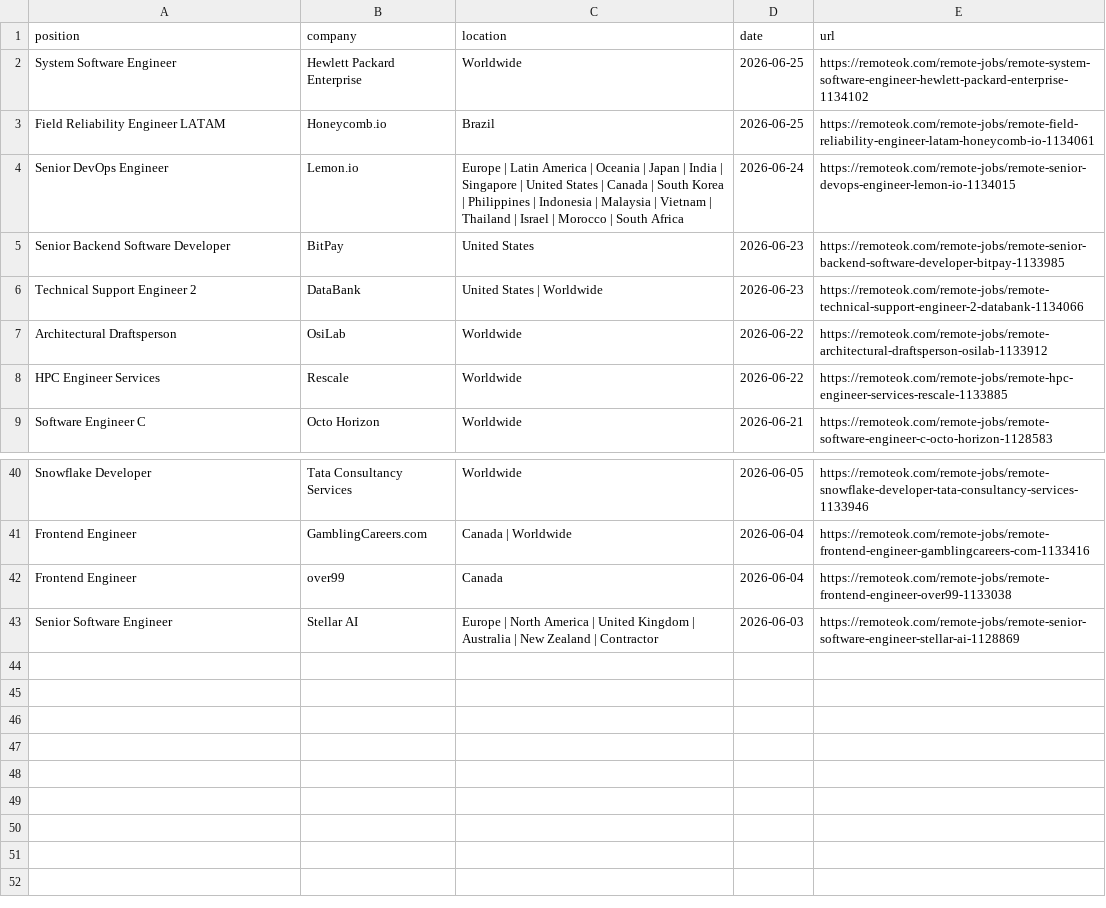
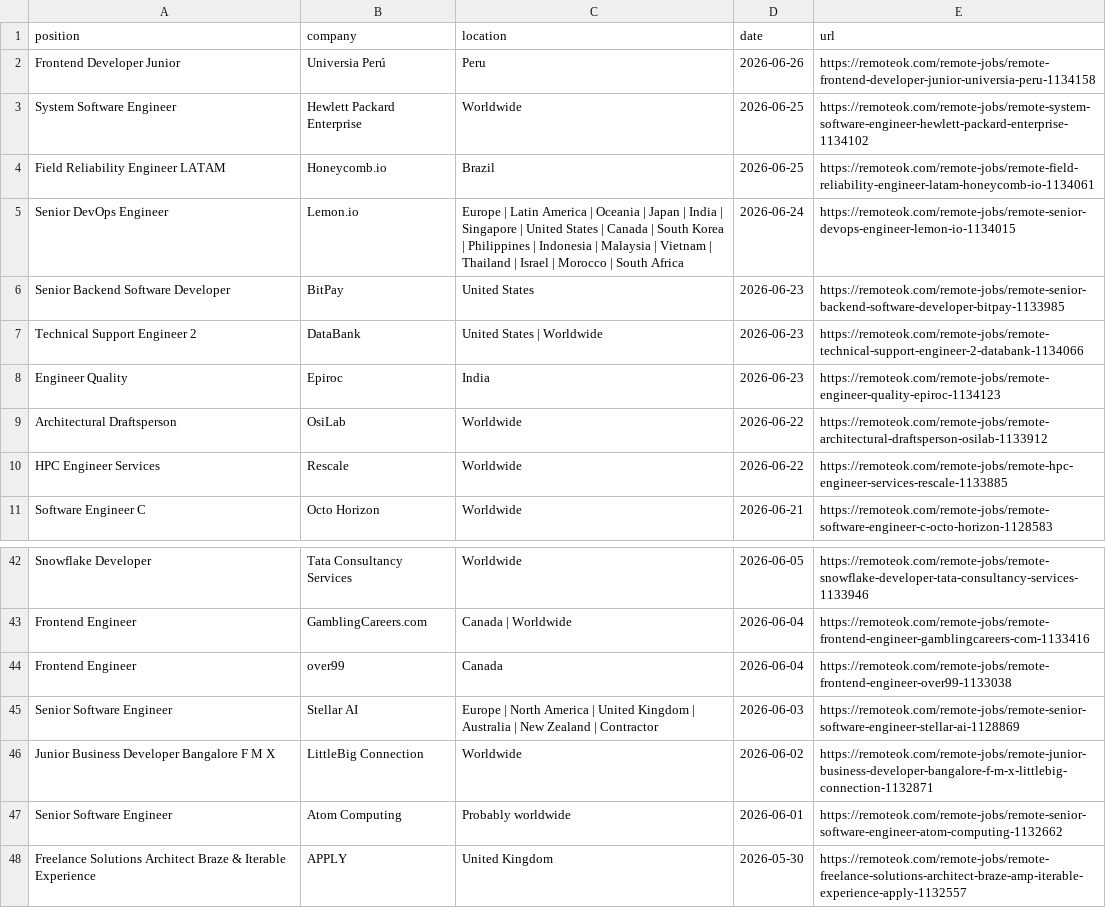
Before and after one commit to PuriphatXXVII/jobradar-ai, a CSV file: remote-dev-jobs.csv, drawn as a sheet; only a part is shown, gaps mark what is left out.

```diff
--- a/remote-dev-jobs.csv
+++ b/remote-dev-jobs.csv
@@ -1,2 +1,3 @@
 position,company,location,date,url
+"Frontend Developer Junior","Universia Perú","Peru","2026-06-26","https://remoteok.com/remote-jobs/remote-frontend-developer-junior-universia-peru-1134158"
 "System Software Engineer","Hewlett Packard Enterprise","Worldwide","2026-06-25","https://remoteok.com/remote-jobs/remote-system-software-engineer-hewlett-packard-enterprise-1134102"
@@ -6,2 +7,3 @@
 "Technical Support Engineer 2","DataBank","United States | Worldwide","2026-06-23","https://remoteok.com/remote-jobs/remote-technical-support-engineer-2-databank-1134066"
+"Engineer Quality","Epiroc","India","2026-06-23","https://remoteok.com/remote-jobs/remote-engineer-quality-epiroc-1134123"
 "Architectural Draftsperson","OsiLab","Worldwide","2026-06-22","https://remoteok.com/remote-jobs/remote-architectural-draftsperson-osilab-1133912"
@@ -43 +45,4 @@
 "Senior Software Engineer","Stellar AI","Europe | North America | United Kingdom | Australia | New Zealand | Contractor","2026-06-03","https://remoteok.com/remote-jobs/remote-senior-software-engineer-stellar-ai-1128869"
+"Junior Business Developer Bangalore F M X","LittleBig Connection","Worldwide","2026-06-02","https://remoteok.com/remote-jobs/remote-junior-business-developer-bangalore-f-m-x-littlebig-connection-1132871"
+"Senior Software Engineer","Atom Computing","Probably worldwide","2026-06-01","https://remoteok.com/remote-jobs/remote-senior-software-engineer-atom-computing-1132662"
+"Freelance Solutions Architect Braze & Iterable Experience","APPLY","United Kingdom","2026-05-30","https://remoteok.com/remote-jobs/remote-freelance-solutions-architect-braze-amp-iterable-experience-apply-1132557"
```
Also changed, not shown: ranked-jobs.csv, 2 other files.
